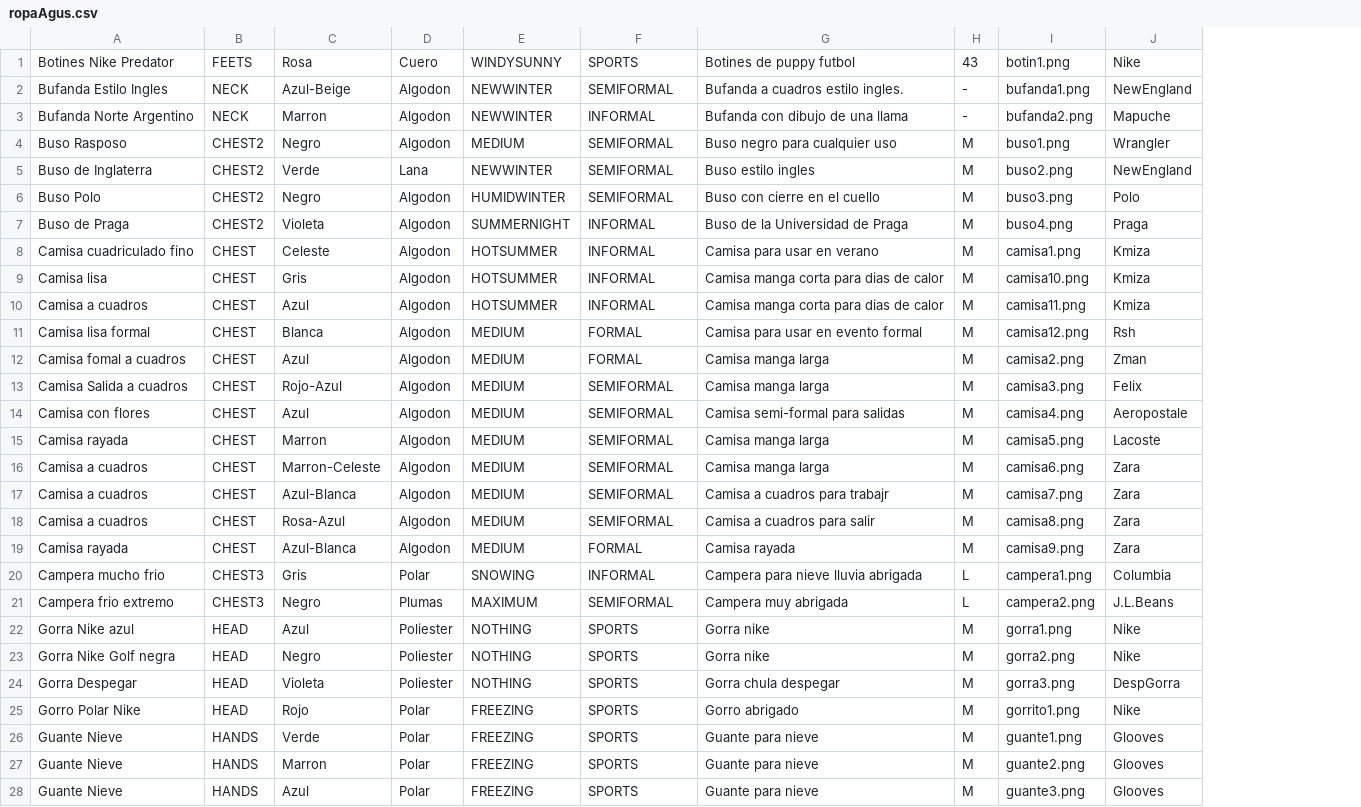
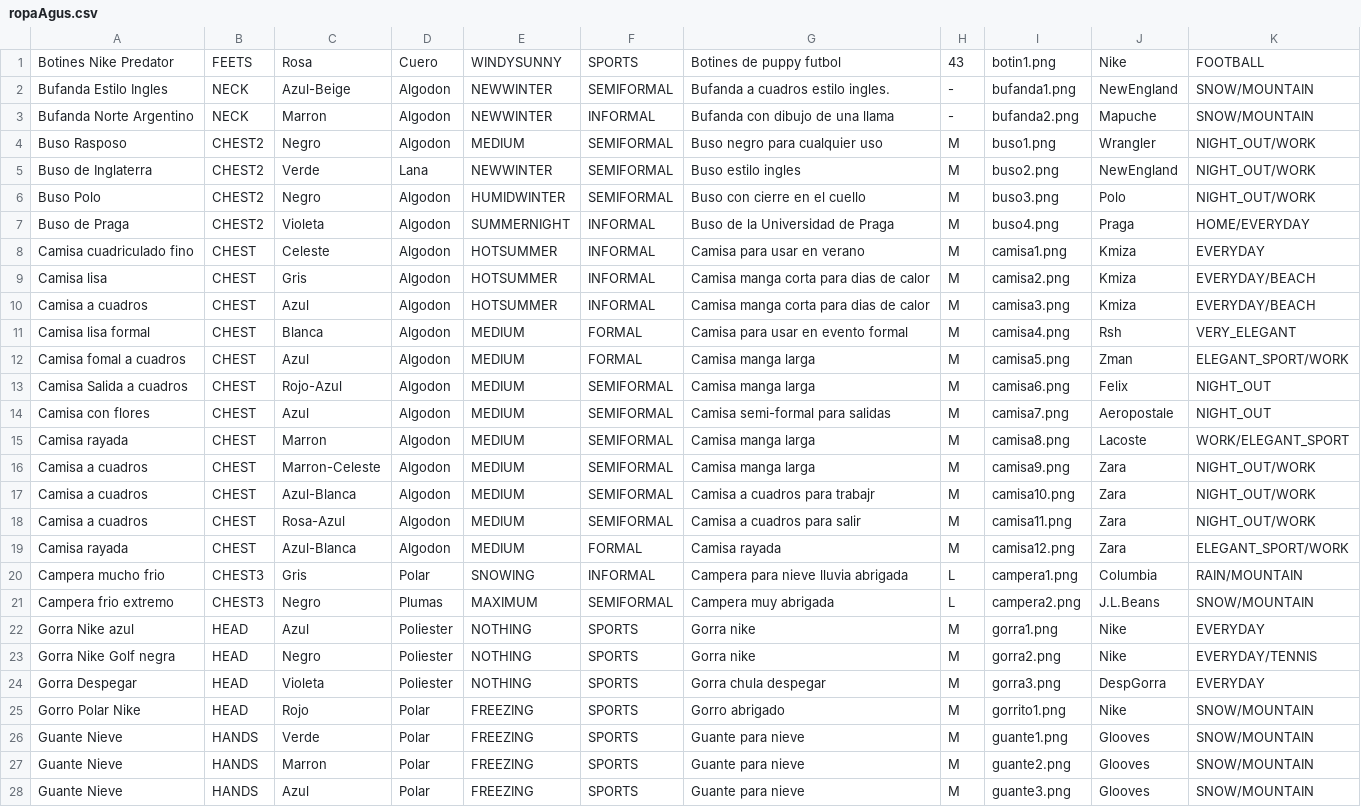
Before and after one commit to n-rogica/dressAppV2, a CSV file: grails-app/conf/bootData/ropaAgus.csv, drawn as a sheet; only a part is shown; removed rows and columns are numbered as before the commit, all else as after; the diff covers the shown part only; the diff names each change by its address in the sheet, - before the commit and + after, or states it on an @@ line.

Commit message:
IDEA: agrego mi guardarropas y agrego categoria a la ropa

```diff
--- a/grails-app/conf/bootData/ropaAgus.csv
+++ b/grails-app/conf/bootData/ropaAgus.csv
-column E, rows 1-28: WINDYSUNNY | NEWWINTER | NEWWINTER | MEDIUM | NEWWINTER | HUMIDWINTER | SUMMERNIGHT | HOTSUMMER | HOTSUMMER | HOTSUMMER | MEDIUM | MEDIUM | MEDIUM | MEDIUM | MEDIUM | MEDIUM | MEDIUM | MEDIUM | MEDIUM | SNOWING | MAXIMUM | NOTHING | NOTHING | NOTHING | FREEZING | FREEZING | FREEZING | FREEZING
+column F, rows 1-28: SPORTS | SEMIFORMAL | INFORMAL | SEMIFORMAL | SEMIFORMAL | SEMIFORMAL | INFORMAL | INFORMAL | INFORMAL | INFORMAL | FORMAL | FORMAL | SEMIFORMAL | SEMIFORMAL | SEMIFORMAL | SEMIFORMAL | SEMIFORMAL | SEMIFORMAL | FORMAL | INFORMAL | SEMIFORMAL | SPORTS | SPORTS | SPORTS | SPORTS | SPORTS | SPORTS | SPORTS
+column K, rows 1-28: FOOTBALL | SNOW/MOUNTAIN | SNOW/MOUNTAIN | NIGHT_OUT/WORK | NIGHT_OUT/WORK | NIGHT_OUT/WORK | HOME/EVERYDAY | EVERYDAY | EVERYDAY/BEACH | EVERYDAY/BEACH | VERY_ELEGANT | ELEGANT_SPORT/WORK | NIGHT_OUT | NIGHT_OUT | WORK/ELEGANT_SPORT | NIGHT_OUT/WORK | NIGHT_OUT/WORK | NIGHT_OUT/WORK | ELEGANT_SPORT/WORK | RAIN/MOUNTAIN | SNOW/MOUNTAIN | EVERYDAY | EVERYDAY/TENNIS | EVERYDAY | SNOW/MOUNTAIN | SNOW/MOUNTAIN | SNOW/MOUNTAIN | SNOW/MOUNTAIN
-E1: SPORTS
+E1: WINDYSUNNY
-E2: SEMIFORMAL
+E2: NEWWINTER
-E3: INFORMAL
+E3: NEWWINTER
-E4: SEMIFORMAL
+E4: MEDIUM
-E5: SEMIFORMAL
+E5: NEWWINTER
-E6: SEMIFORMAL
+E6: HUMIDWINTER
-E7: INFORMAL
+E7: SUMMERNIGHT
-E8:E10: INFORMAL
+E8:E10: HOTSUMMER
-I9: camisa10.png
+I9: camisa2.png
-I10: camisa11.png
+I10: camisa3.png
-E11:E12: FORMAL
+E11:E12: MEDIUM
-I11: camisa12.png
+I11: camisa4.png
-I12: camisa2.png
+I12: camisa5.png
-E13:E18: SEMIFORMAL
+E13:E18: MEDIUM
-I13: camisa3.png
+I13: camisa6.png
-I14: camisa4.png
+I14: camisa7.png
-I15: camisa5.png
+I15: camisa8.png
-I16: camisa6.png
+I16: camisa9.png
-I17: camisa7.png
+I17: camisa10.png
-I18: camisa8.png
+I18: camisa11.png
-E19: FORMAL
+E19: MEDIUM
-I19: camisa9.png
+I19: camisa12.png
-E20: INFORMAL
+E20: SNOWING
-E21: SEMIFORMAL
+E21: MAXIMUM
-E22:E24: SPORTS
+E22:E24: NOTHING
-E25:E28: SPORTS
+E25:E28: FREEZING
```
Also changed, not shown: 10 edited cells elsewhere in this file, grails-app/conf/bootData/prendasBA.csv, 7 other files.
